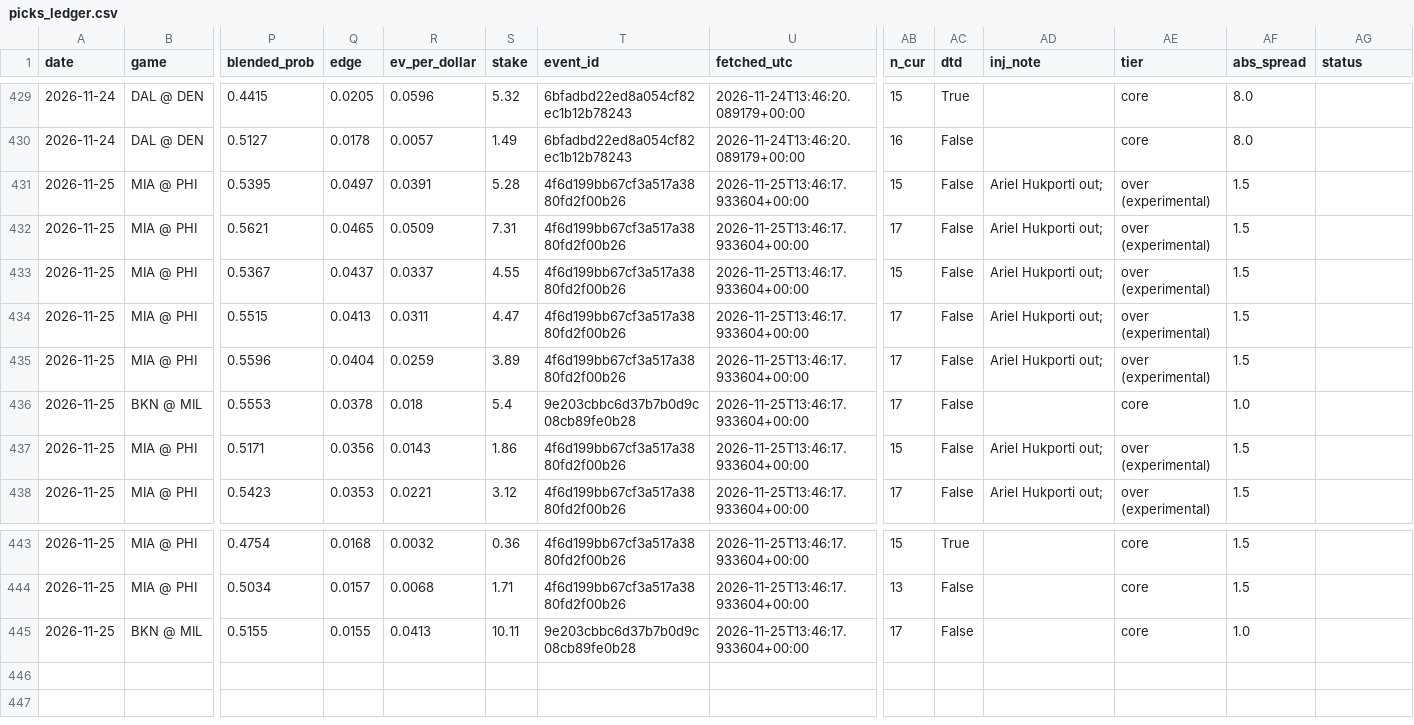
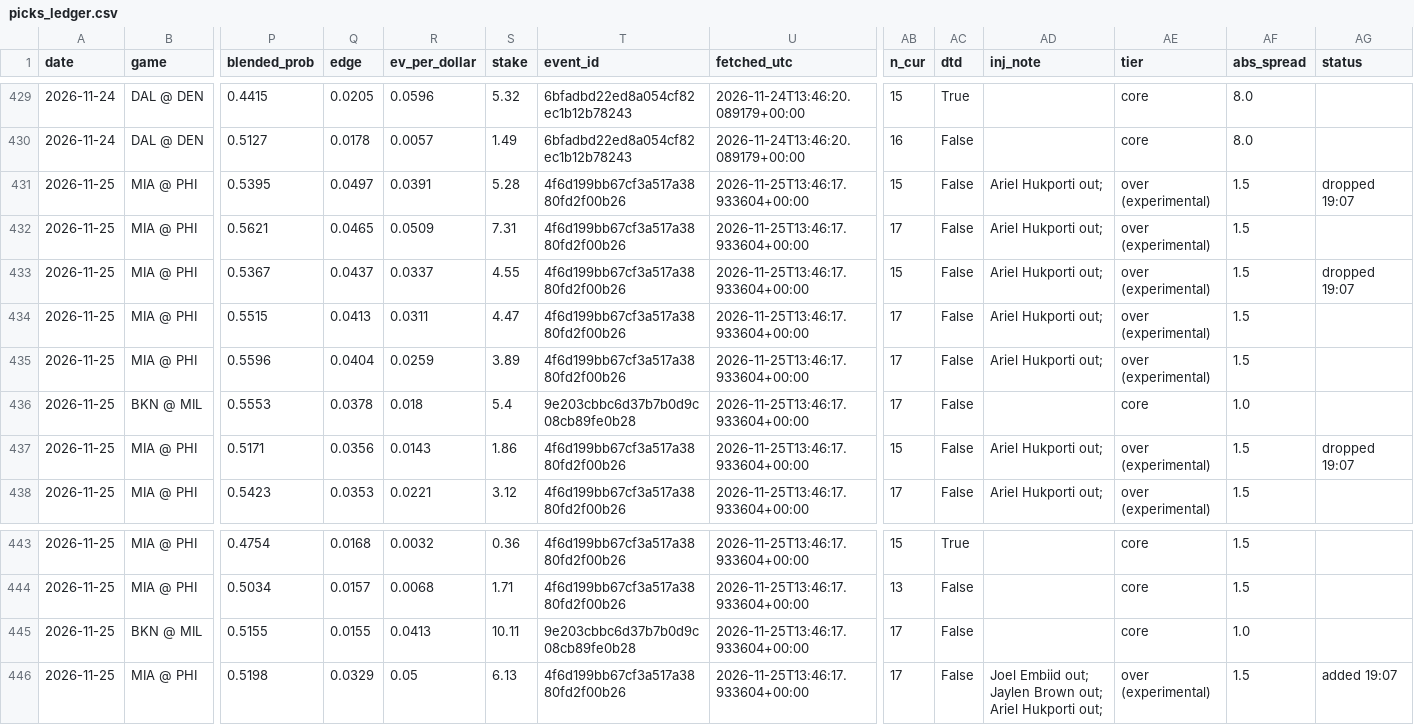
Before and after one commit to KyShiesty919/NBA-Props, a CSV file: data/picks_ledger.csv, drawn as a sheet; only a part is shown, gaps mark what is left out; rows hold the shown columns only; the diff names each change by its address in the sheet, - before the commit and + after, or states it on an @@ line.

```diff
--- a/data/picks_ledger.csv
+++ b/data/picks_ledger.csv
-AG431 (status): (empty)
+AG431 (status): dropped 19:07
-AG433 (status): (empty)
+AG433 (status): dropped 19:07
-AG437 (status): (empty)
+AG437 (status): dropped 19:07
+row 446: 2026-11-25 | MIA @ PHI | 0.5198 | 0.0329 | 0.05 | 6.13 | 4f6d199bb67cf3a517a3880fd2f00b26 | 2026-11-25T13:46:17.933604+00:00 | 17 | False | Joel Embiid out; Jaylen Brown out; Ariel Hukporti out; | over (experimental) | 1.5 | added 19:07
```
Also changed, not shown: data/gamelogs_2026-27.csv, data/injuries_latest.csv, 2 other files.
